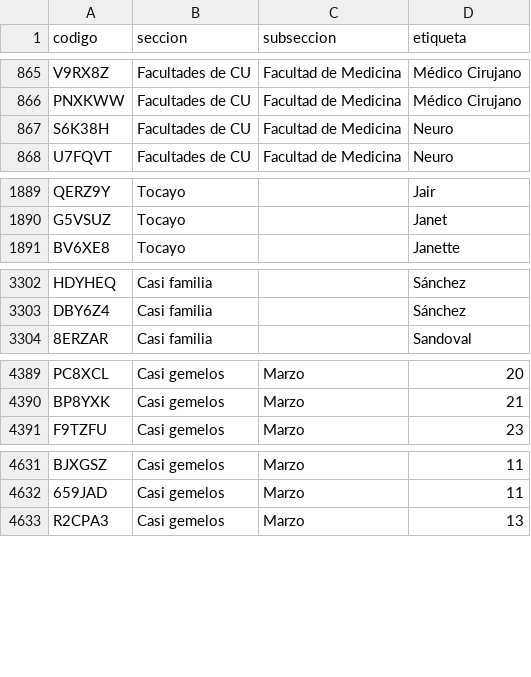
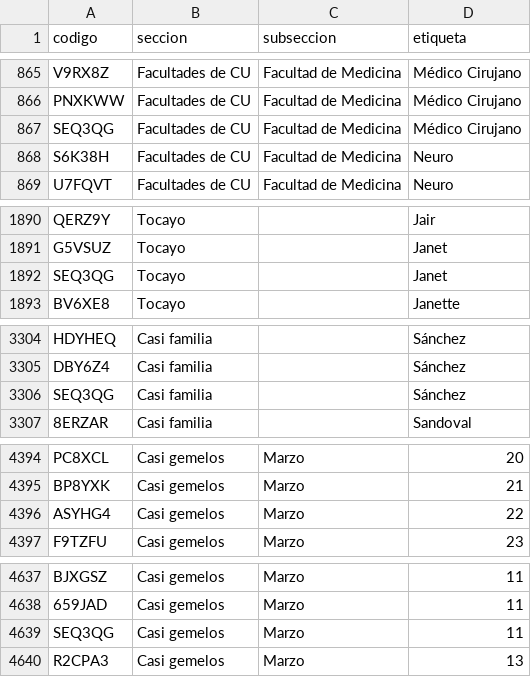
Before and after one commit to jaguarOR/espacio-unam-codigos, a CSV file: datos/codigos-doc.csv, drawn as a sheet; only a part is shown, gaps mark what is left out; the diff covers the shown part only.

```diff
--- a/datos/codigos-doc.csv
+++ b/datos/codigos-doc.csv
@@ -866,2 +866,3 @@ V9RX8Z,Facultades de CU,Facultad de Medicina,Médico Cirujano
 PNXKWW,Facultades de CU,Facultad de Medicina,Médico Cirujano
+SEQ3QG,Facultades de CU,Facultad de Medicina,Médico Cirujano
 S6K38H,Facultades de CU,Facultad de Medicina,Neuro
@@ -1890,2 +1891,3 @@ QERZ9Y,Tocayo,,Jair
 G5VSUZ,Tocayo,,Janet
+SEQ3QG,Tocayo,,Janet
 BV6XE8,Tocayo,,Janette
@@ -3303,2 +3305,3 @@ HDYHEQ,Casi familia,,Sánchez
 DBY6Z4,Casi familia,,Sánchez
+SEQ3QG,Casi familia,,Sánchez
 8ERZAR,Casi familia,,Sandoval
@@ -4390,2 +4395,3 @@ PC8XCL,Casi gemelos,Marzo,20
 BP8YXK,Casi gemelos,Marzo,21
+ASYHG4,Casi gemelos,Marzo,22
 F9TZFU,Casi gemelos,Marzo,23
@@ -4632,2 +4638,3 @@ BJXGSZ,Casi gemelos,Marzo,11
 659JAD,Casi gemelos,Marzo,11
+SEQ3QG,Casi gemelos,Marzo,11
 R2CPA3,Casi gemelos,Marzo,13
```
Also changed, not shown: 2 added rows elsewhere in this file, 8 other files.
